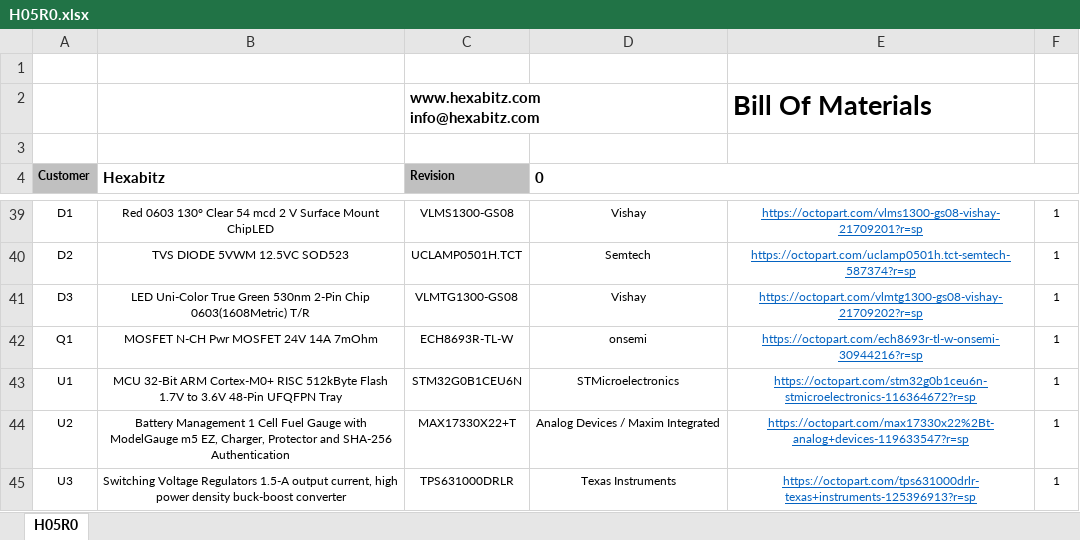
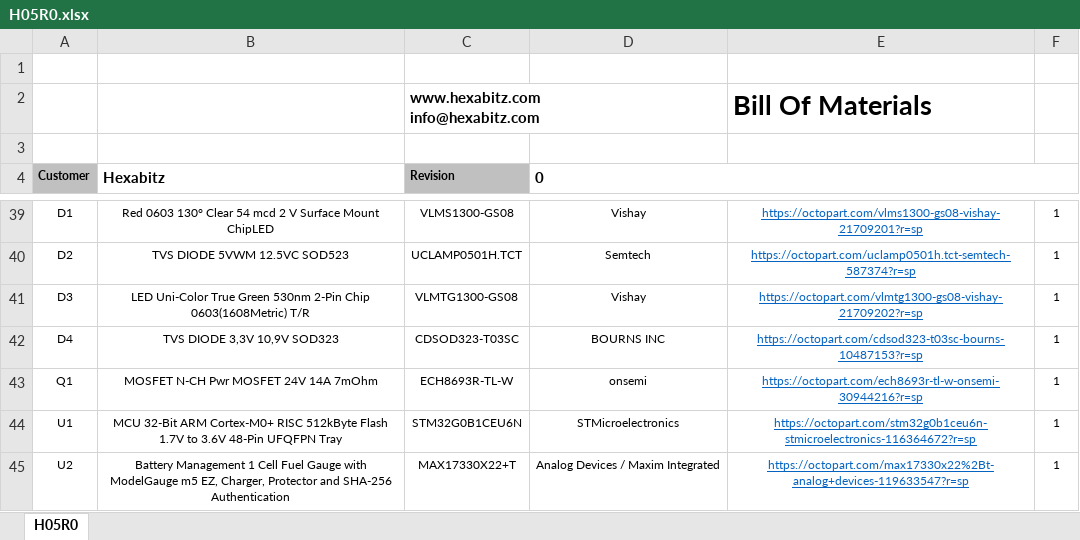
Before and after one commit to HexabitzPlatform/H05R0x, an Excel workbook: Rleased/BOM/H05R0.xlsx, sheet H05R0, drawn as a sheet; only a part is shown, gaps mark what is left out; the shorter side is filled out with more unchanged rows; values as stored, in another font and other column widths than the file's, no borders; charts and pictures not drawn; the diff names each change by its address in the sheet, - before the commit and + after, or states it on an @@ line.

```diff
--- a/Rleased/BOM/H05R0.xlsx (sheet H05R0)
+++ b/Rleased/BOM/H05R0.xlsx (sheet H05R0)
+row 42: D4 | TVS DIODE 3,3V 10,9V SOD323 | CDSOD323-T03SC | BOURNS INC | https://octopart.com/cdsod323-t03sc-bourns-10487153?r=sp | 1
```
Also changed, not shown: 12 other files.
